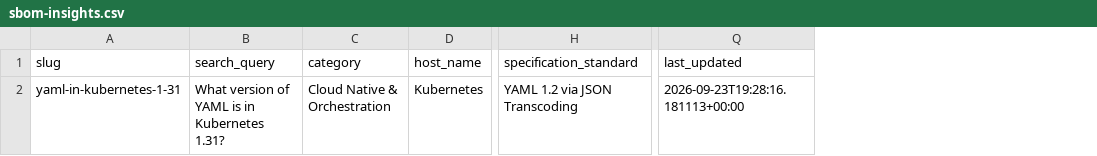
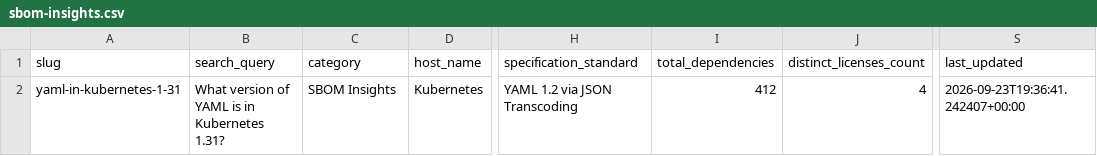
Before and after one commit to Packablock/datalake, a CSV file: supply-chain/sbom-insights.csv, drawn as a sheet; only a part is shown, gaps mark what is left out; addresses are those after the commit; the diff names each change by its address in the sheet, - before the commit and + after, or states it on an @@ line.

Commit message:
data(supply-chain): sync sbom-insights.csv at 2026-09-23T19:36:41Z

```diff
--- a/supply-chain/sbom-insights.csv
+++ b/supply-chain/sbom-insights.csv
+column I (total_dependencies), row 2: 412
+column J (distinct_licenses_count), row 2: 4
-C2 (category): Cloud Native & Orchestration
+C2 (category): SBOM Insights
-S2 (last_updated): 2026-09-23T19:28:16.181113+00:00
+S2 (last_updated): 2026-09-23T19:36:41.242407+00:00
```
